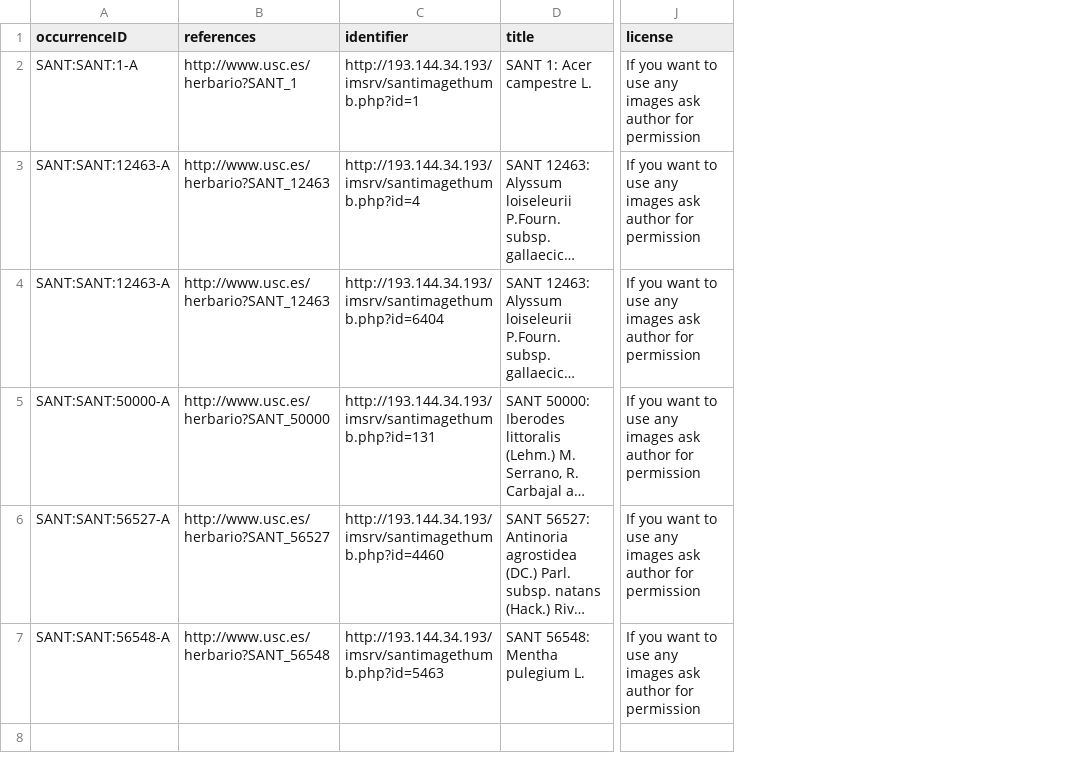
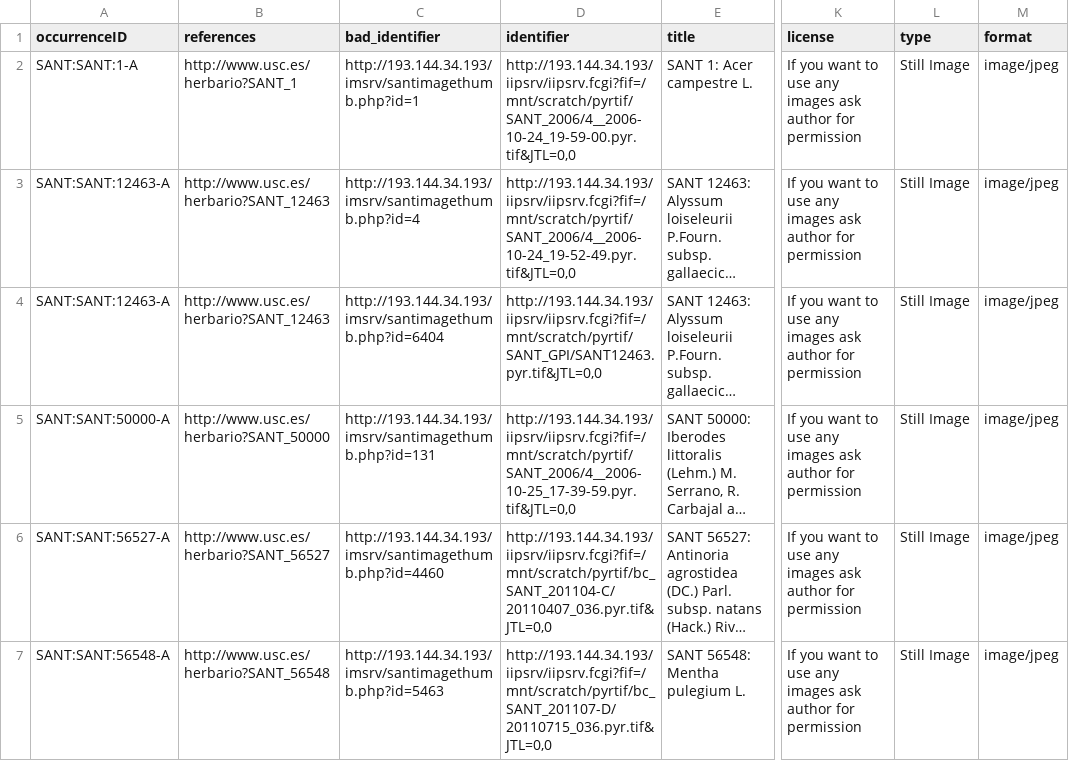
Before and after one commit to abubelinha/testpages, a CSV file: datasets/SANT_occurrences_images.csv, drawn as a sheet; only a part is shown, gaps mark what is left out; long unchanged cells end in …; the diff names each change by its address in the sheet, - before the commit and + after, or states it on an @@ line.

Commit message:
committing files

```diff
--- a/datasets/SANT_occurrences_images.csv
+++ b/datasets/SANT_occurrences_images.csv
+column D (identifier), rows 2-7: http://193.144.34.193/iipsrv/iipsrv.fcgi?fif=/mnt/scratch/pyrtif/SANT_2006/4__2006-10-24_19-59-00.pyr.tif&JTL=0,0 | http://193.144.34.193/iipsrv/iipsrv.fcgi?fif=/mnt/scratch/pyrtif/SANT_2006/4__2006-10-24_19-52-49.pyr.tif&JTL=0,0 | http://193.144.34.193/iipsrv/iipsrv.fcgi?fif=/mnt/scratch/pyrtif/SANT_GPI/SANT12463.pyr.tif&JTL=0,0 | http://193.144.34.193/iipsrv/iipsrv.fcgi?fif=/mnt/scratch/pyrtif/SANT_2006/4__2006-10-25_17-39-59.pyr.tif&JTL=0,0 | http://193.144.34.193/iipsrv/iipsrv.fcgi?fif=/mnt/scratch/pyrtif/bc_SANT_201104-C/20110407_036.pyr.tif&JTL=0,0 | http://193.144.34.193/iipsrv/iipsrv.fcgi?fif=/mnt/scratch/pyrtif/bc_SANT_201107-D/20110715_036.pyr.tif&JTL=0,0
+column L (type), rows 2-7: all Still Image
+column M (format), rows 2-7: all image/jpeg
-C1: identifier
+C1: bad_identifier
```
